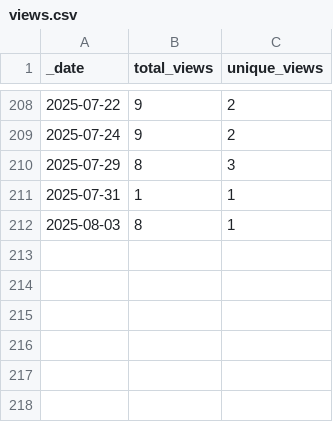
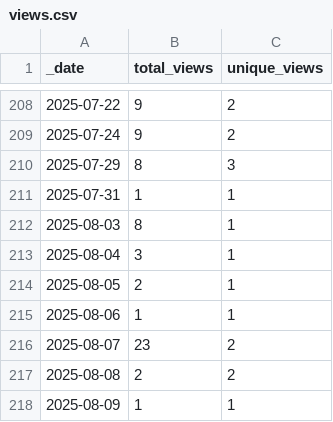
Before and after one commit to ansible-middleware/common, a CSV file: traffic/views.csv, drawn as a sheet; only a part is shown, gaps mark what is left out; the diff names each change by its address in the sheet, - before the commit and + after, or states it on an @@ line.

```diff
--- a/traffic/views.csv
+++ b/traffic/views.csv
+row 213: 2025-08-04 | 3 | 1
+row 214: 2025-08-05 | 2 | 1
+row 215: 2025-08-06 | 1 | 1
+row 216: 2025-08-07 | 23 | 2
+row 217: 2025-08-08 | 2 | 2
+row 218: 2025-08-09 | 1 | 1
```
Also changed, not shown: traffic/clones.csv, 1 other file.
